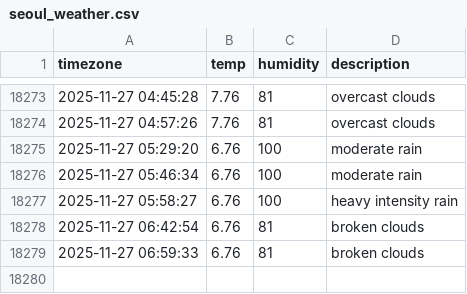
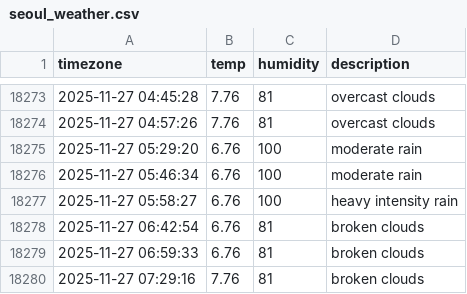
Before and after one commit to Sngho12/seoul_weather, a CSV file: seoul_weather.csv, drawn as a sheet; only a part is shown, gaps mark what is left out.

```diff
--- a/seoul_weather.csv
+++ b/seoul_weather.csv
@@ -18279 +18279,2 @@ timezone,temp,humidity,description
 2025-11-27 06:59:33,6.76,81,broken clouds
+2025-11-27 07:29:16,7.76,81,broken clouds
```
